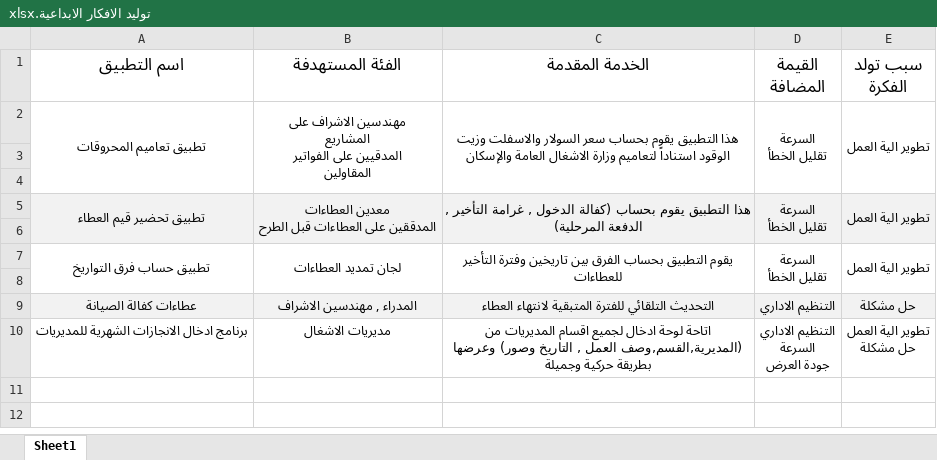
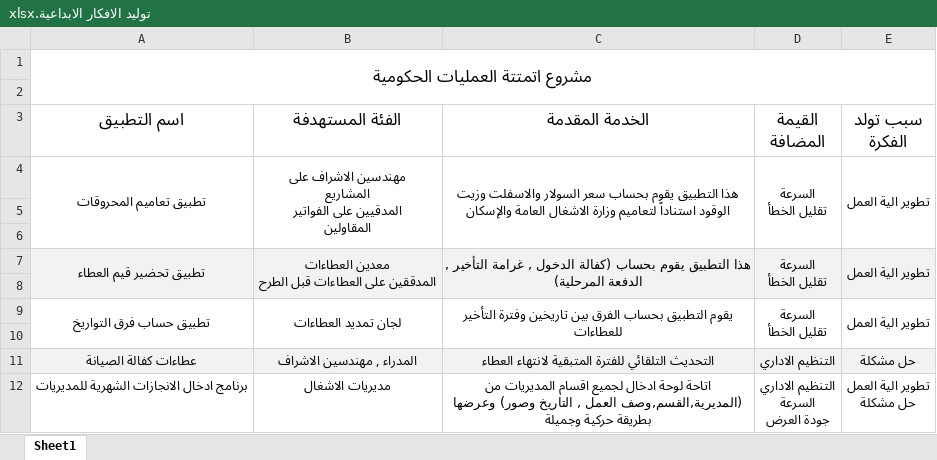
Before and after one commit to suhaib-rabba/atmattal3mliat, an Excel workbook: تقاييم/توليد الافكار الابداعية.xlsx, sheet Sheet1, drawn as a sheet; values as stored, in another font and other column widths than the file's, no borders; charts and pictures not drawn; the diff names each change by its address in the sheet, - before the commit and + after, or states it on an @@ line.

```diff
--- a/تقاييم/توليد الافكار الابداعية.xlsx (sheet Sheet1)
+++ b/تقاييم/توليد الافكار الابداعية.xlsx (sheet Sheet1)
+row 1: مشروع اتمتتة العمليات الحكومية
+row 2: (empty)
```
Also changed, not shown: charts or pictures, تقاييم/تطبيقات.xlsx, 1 other file.
